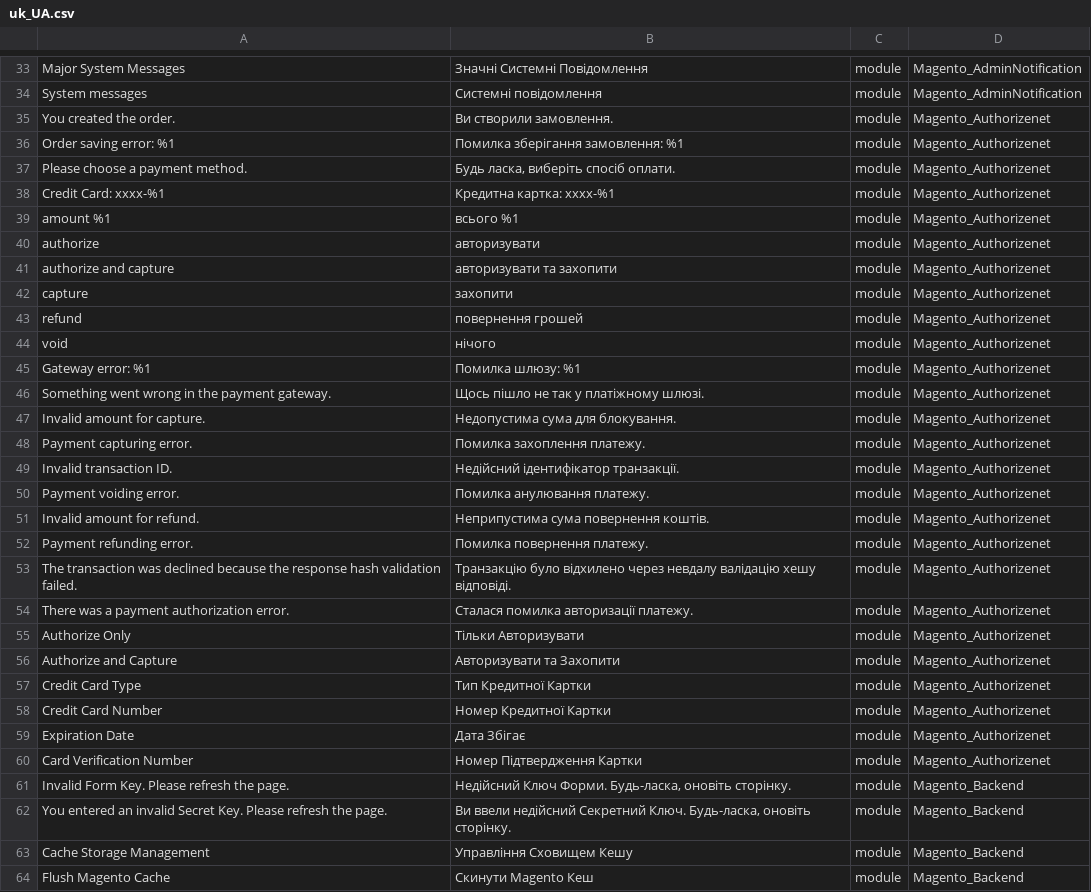
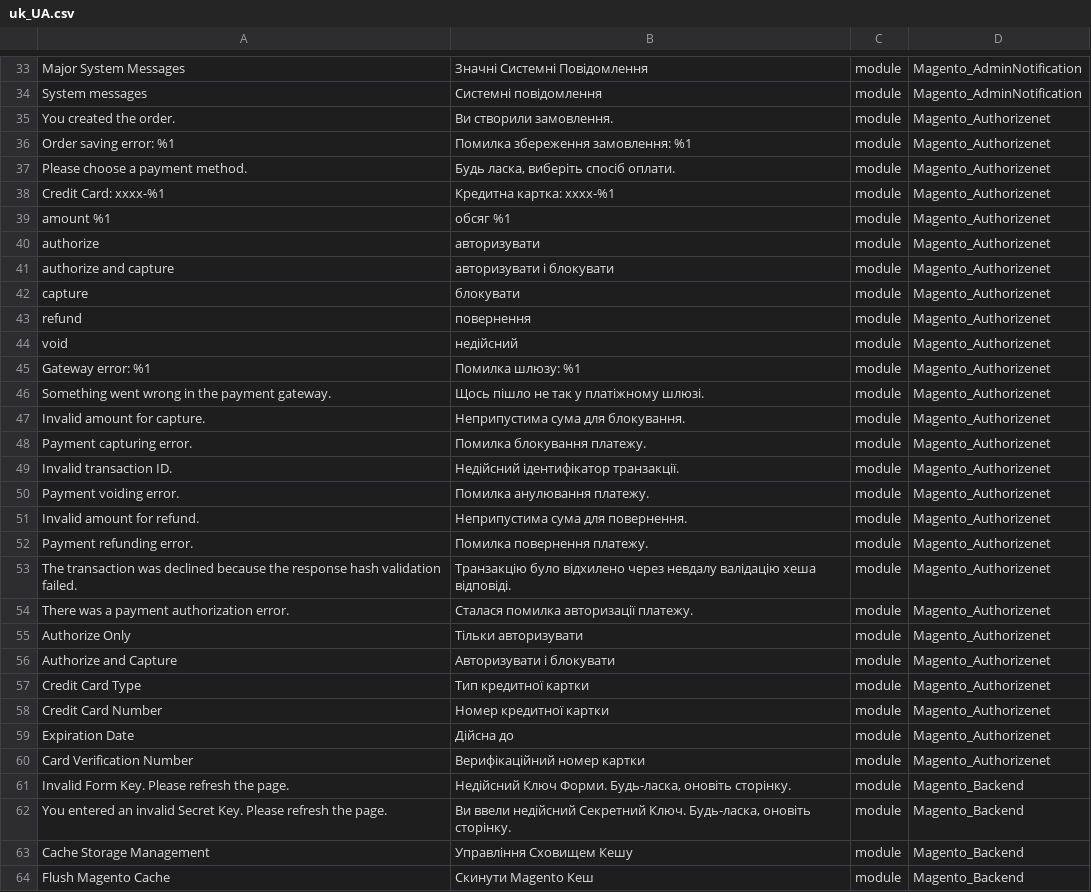
Before and after one commit to Magento2Translations/language_uk_ua, a CSV file: uk_UA.csv, drawn as a sheet; only a part is shown, gaps mark what is left out; the diff names each change by its address in the sheet, - before the commit and + after, or states it on an @@ line.

Commit message:
Auto translate 10/08/2016 00:00:01

```diff
--- a/uk_UA.csv
+++ b/uk_UA.csv
-B36: Помилка зберігання замовлення: %1
+B36: Помилка збереження замовлення: %1
-B39: всього %1
+B39: обсяг %1
-B41: авторизувати та захопити
+B41: авторизувати і блокувати
-B42: захопити
+B42: блокувати
-B43: повернення грошей
+B43: повернення
-B44: нічого
+B44: недійсний
-B47: Недопустима сума для блокування.
+B47: Неприпустима сума для блокування.
-B48: Помилка захоплення платежу.
+B48: Помилка блокування платежу.
-B51: Неприпустима сума повернення коштів.
+B51: Неприпустима сума для повернення.
-B53: …невдалу валідацію хешу відповіді.
+B53: …невдалу валідацію хеша відповіді.
-B55: Тільки Авторизувати
+B55: Тільки авторизувати
-B56: Авторизувати та Захопити
+B56: Авторизувати і блокувати
-B57: Тип Кредитної Картки
+B57: Тип кредитної картки
-B58: Номер Кредитної Картки
+B58: Номер кредитної картки
-B59: Дата Збігає
+B59: Дійсна до
-B60: Номер Підтвердження Картки
+B60: Верифікаційний номер картки
```
